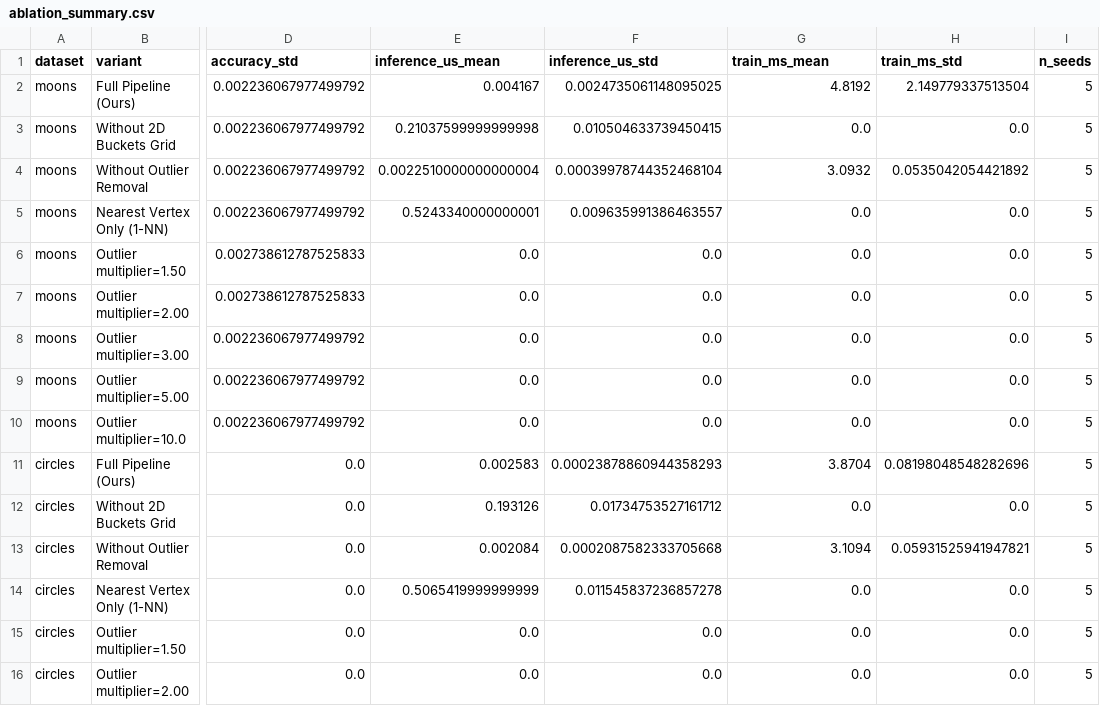
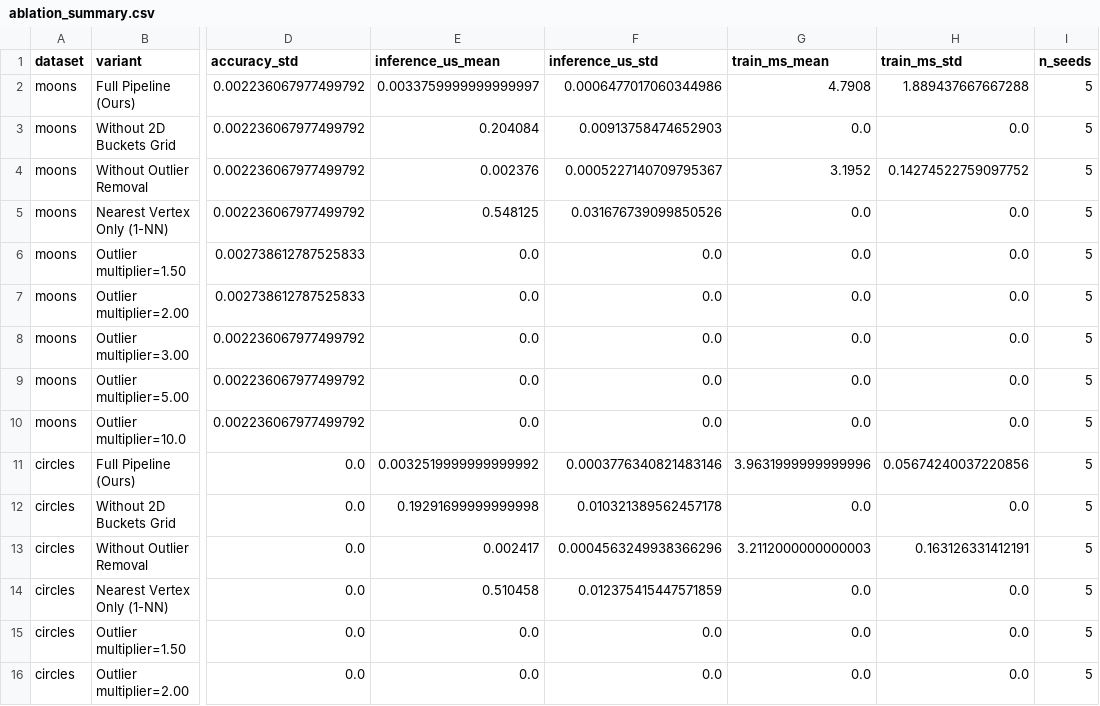
Before and after one commit to sushanthaaa/Delaunay-Spatial-Classifier, a CSV file: results/ablation_summary.csv, drawn as a sheet; only a part is shown, gaps mark what is left out; the diff covers the shown part only; the diff names each change by its address in the sheet, - before the commit and + after, or states it on an @@ line.

```diff
--- a/results/ablation_summary.csv
+++ b/results/ablation_summary.csv
-E2 (inference_us_mean): 0.004167
+E2 (inference_us_mean): 0.0033759999999999997
-F2 (inference_us_std): 0.0024735061148095025
+F2 (inference_us_std): 0.0006477017060344986
-G2 (train_ms_mean): 4.8192
+G2 (train_ms_mean): 4.7908
-H2 (train_ms_std): 2.149779337513504
+H2 (train_ms_std): 1.889437667667288
-E3 (inference_us_mean): 0.21037599999999998
+E3 (inference_us_mean): 0.204084
-F3 (inference_us_std): 0.010504633739450415
+F3 (inference_us_std): 0.00913758474652903
-E4 (inference_us_mean): 0.0022510000000000004
+E4 (inference_us_mean): 0.002376
-F4 (inference_us_std): 0.00039978744352468104
+F4 (inference_us_std): 0.0005227140709795367
-G4 (train_ms_mean): 3.0932
+G4 (train_ms_mean): 3.1952
-H4 (train_ms_std): 0.0535042054421892
+H4 (train_ms_std): 0.14274522759097752
-E5 (inference_us_mean): 0.5243340000000001
+E5 (inference_us_mean): 0.548125
-F5 (inference_us_std): 0.009635991386463557
+F5 (inference_us_std): 0.031676739099850526
-E11 (inference_us_mean): 0.002583
+E11 (inference_us_mean): 0.0032519999999999992
-F11 (inference_us_std): 0.00023878860944358293
+F11 (inference_us_std): 0.0003776340821483146
-G11 (train_ms_mean): 3.8704
+G11 (train_ms_mean): 3.9631999999999996
-H11 (train_ms_std): 0.08198048548282696
+H11 (train_ms_std): 0.05674240037220856
-E12 (inference_us_mean): 0.193126
+E12 (inference_us_mean): 0.19291699999999998
-F12 (inference_us_std): 0.01734753527161712
+F12 (inference_us_std): 0.010321389562457178
-E13 (inference_us_mean): 0.002084
+E13 (inference_us_mean): 0.002417
-F13 (inference_us_std): 0.0002087582333705668
+F13 (inference_us_std): 0.0004563249938366296
-G13 (train_ms_mean): 3.1094
+G13 (train_ms_mean): 3.2112000000000003
-H13 (train_ms_std): 0.05931525941947821
+H13 (train_ms_std): 0.163126331412191
-E14 (inference_us_mean): 0.5065419999999999
+E14 (inference_us_mean): 0.510458
-F14 (inference_us_std): 0.011545837236857278
+F14 (inference_us_std): 0.012375415447571859
```
Also changed, not shown: 120 edited cells elsewhere in this file, results/ablation_dynamic_summary.csv, results/cv_summary.csv, 20 other files.
